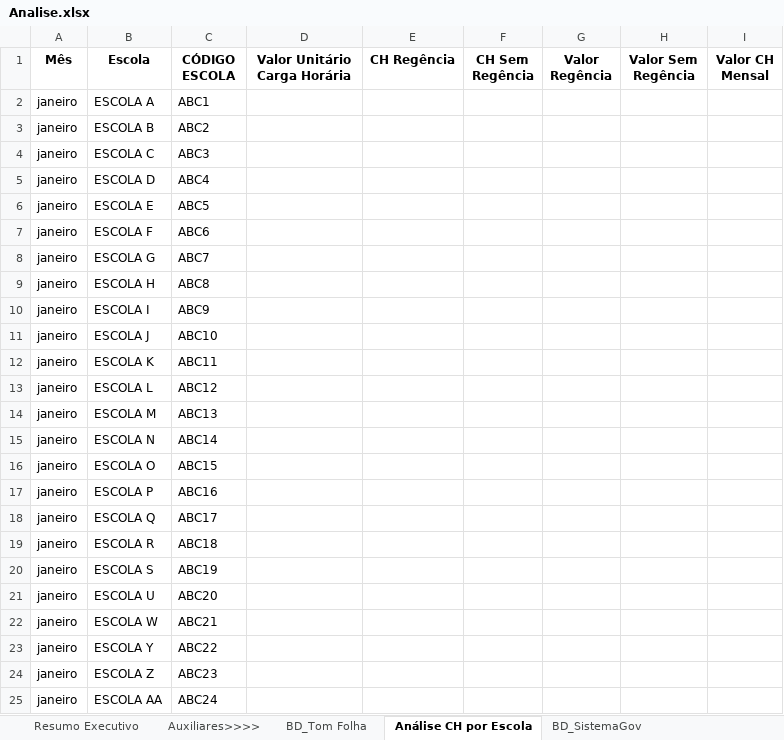
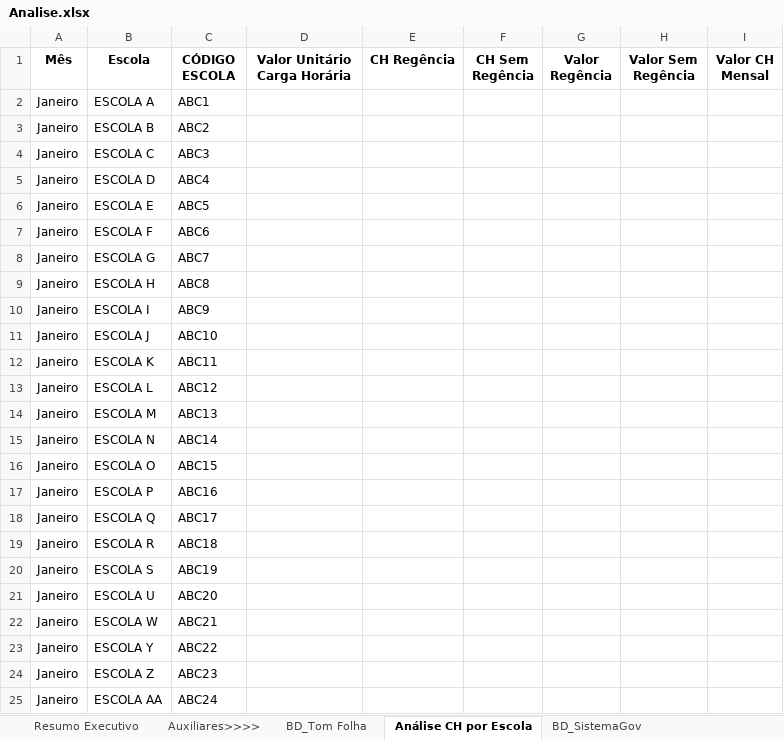
Before and after one commit to Emmanuel-Sampaio/Analise-Educacional, an Excel workbook: Analise.xlsx, sheet Análise CH por Escola, drawn as a sheet; only a part is shown; values as stored, in another font and other column widths than the file's, no borders; the diff covers the shown part only; the diff names each change by its address in the sheet, - before the commit and + after, or states it on an @@ line.

Commit message:
imputando todos os dados na planilha Análise CH por Escola

```diff
--- a/Analise.xlsx (sheet Análise CH por Escola)
+++ b/Analise.xlsx (sheet Análise CH por Escola)
-A2:A25 (Mês): janeiro
+A2:A25 (Mês): Janeiro
```
Also changed, not shown: other rows of this sheet, 2 other files.
